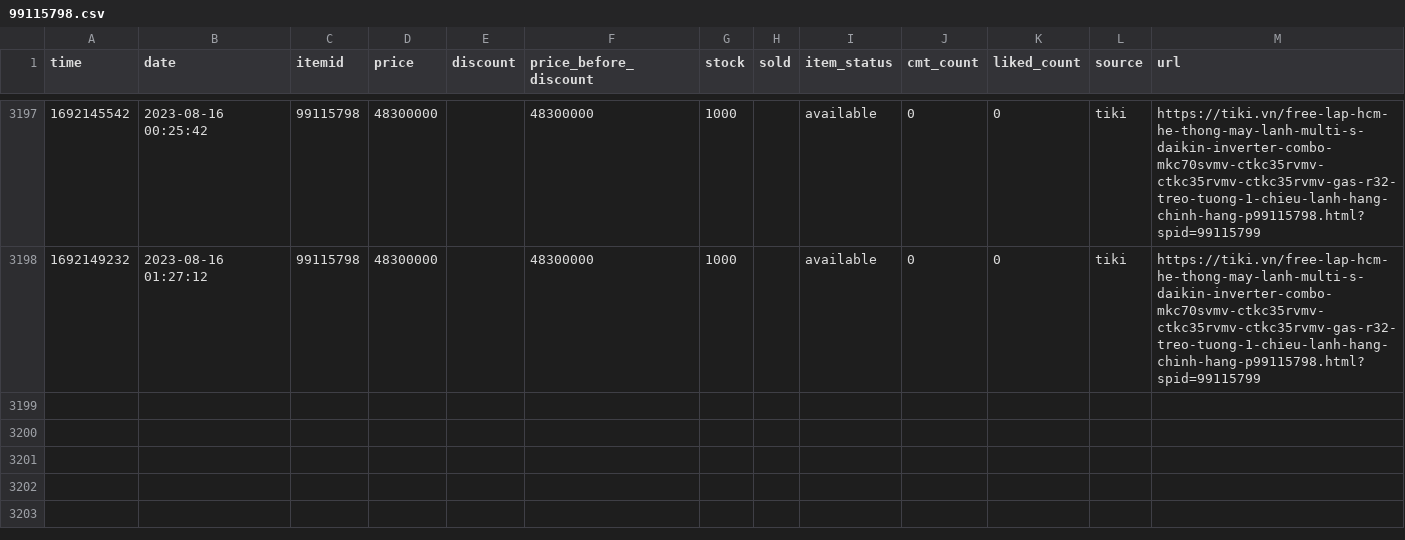
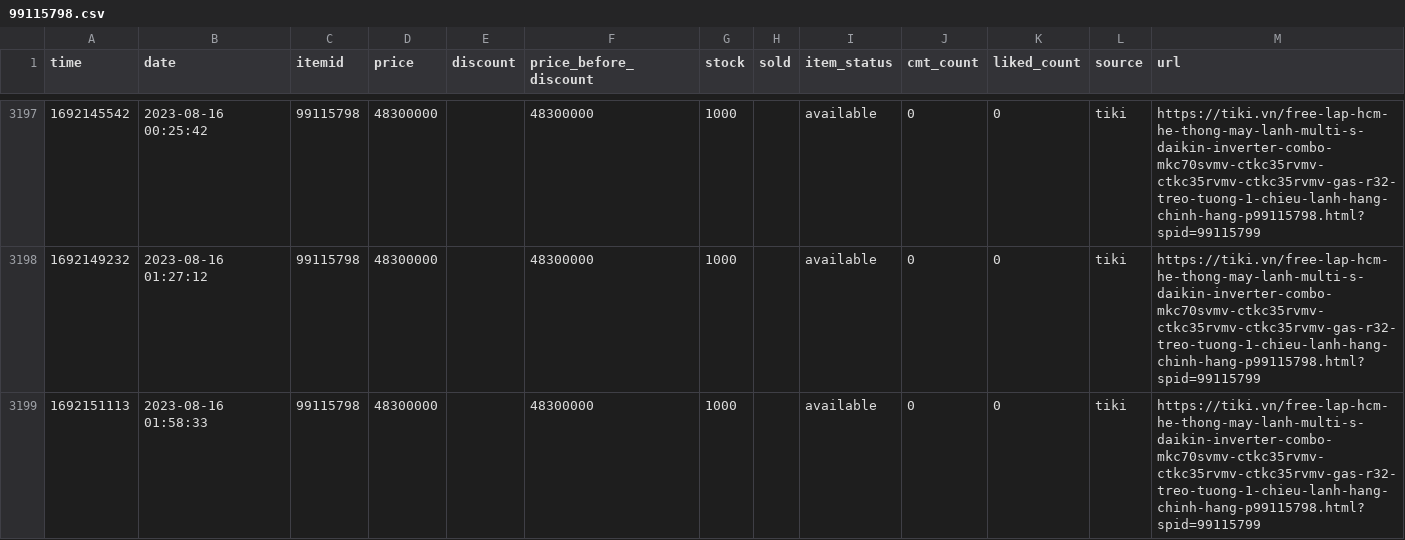
Before and after one commit to neko-pro/rez0nk, a CSV file: data/history/99115798.csv, drawn as a sheet; only a part is shown, gaps mark what is left out.

```diff
--- a/data/history/99115798.csv
+++ b/data/history/99115798.csv
@@ -3198 +3198,2 @@ time,date,itemid,price,discount,price_before_discount,stock,sold,item_status,cmt
 1692149232,2023-08-16 01:27:12,99115798,48300000,,48300000,1000,,available,0,0,tiki,https://tiki.vn/free-lap-hcm-he-thong-may-lanh-multi-s-daikin-inverter-combo-mkc70svmv-ctkc35rvmv-ctkc35rvmv-ctkc35rvmv-gas-r32-treo-tuong-1-chieu-lanh-hang-chinh-hang-p99115798.html?spid=99115799
+1692151113,2023-08-16 01:58:33,99115798,48300000,,48300000,1000,,available,0,0,tiki,https://tiki.vn/free-lap-hcm-he-thong-may-lanh-multi-s-daikin-inverter-combo-mkc70svmv-ctkc35rvmv-ctkc35rvmv-ctkc35rvmv-gas-r32-treo-tuong-1-chieu-lanh-hang-chinh-hang-p99115798.html?spid=99115799
```
Also changed, not shown: data/history/127367894.csv, data/history/183035665.csv, 11 other files.
